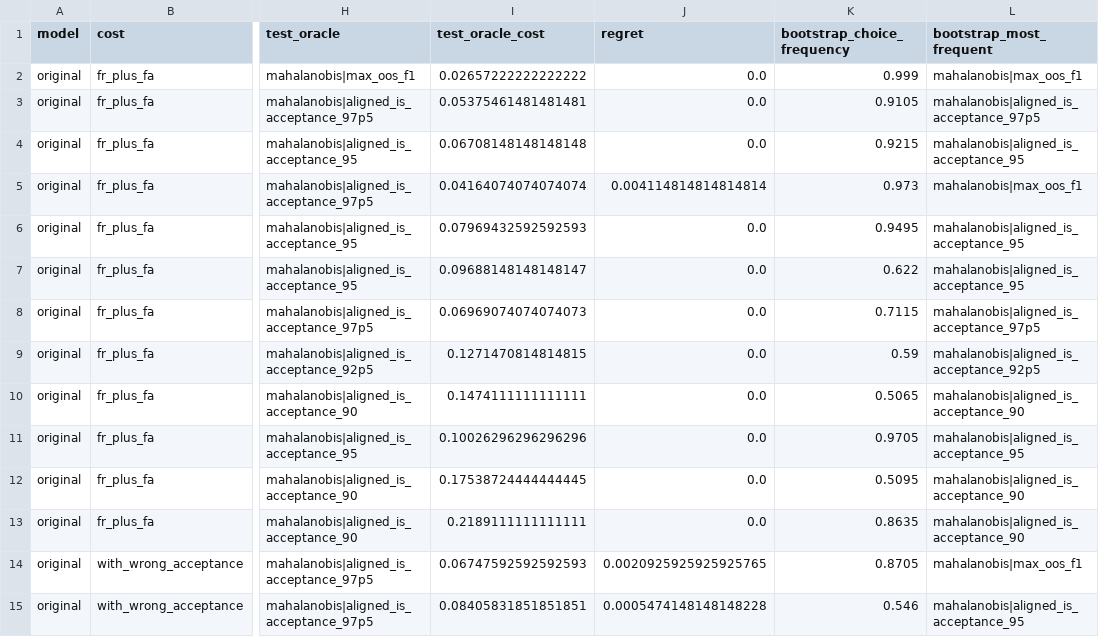
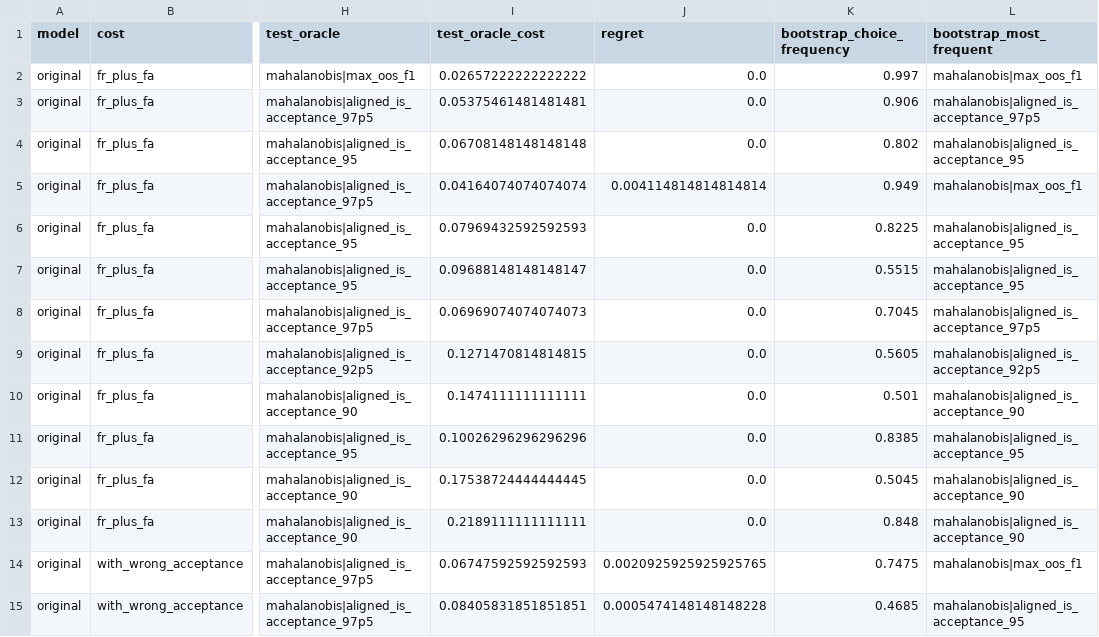
Before and after one commit to Ling3255/MFE310, a CSV file: role_c/outputs/method_choice_by_cost.csv, drawn as a sheet; only a part is shown, gaps mark what is left out; the diff covers the shown part only; the diff names each change by its address in the sheet, - before the commit and + after, or states it on an @@ line.

```diff
--- a/role_c/outputs/method_choice_by_cost.csv
+++ b/role_c/outputs/method_choice_by_cost.csv
-K2 (bootstrap_choice_frequency): 0.999
+K2 (bootstrap_choice_frequency): 0.997
-K3 (bootstrap_choice_frequency): 0.9105
+K3 (bootstrap_choice_frequency): 0.906
-K4 (bootstrap_choice_frequency): 0.9215
+K4 (bootstrap_choice_frequency): 0.802
-K5 (bootstrap_choice_frequency): 0.973
+K5 (bootstrap_choice_frequency): 0.949
-K6 (bootstrap_choice_frequency): 0.9495
+K6 (bootstrap_choice_frequency): 0.8225
-K7 (bootstrap_choice_frequency): 0.622
+K7 (bootstrap_choice_frequency): 0.5515
-K8 (bootstrap_choice_frequency): 0.7115
+K8 (bootstrap_choice_frequency): 0.7045
-K9 (bootstrap_choice_frequency): 0.59
+K9 (bootstrap_choice_frequency): 0.5605
-K10 (bootstrap_choice_frequency): 0.5065
+K10 (bootstrap_choice_frequency): 0.501
-K11 (bootstrap_choice_frequency): 0.9705
+K11 (bootstrap_choice_frequency): 0.8385
-K12 (bootstrap_choice_frequency): 0.5095
+K12 (bootstrap_choice_frequency): 0.5045
-K13 (bootstrap_choice_frequency): 0.8635
+K13 (bootstrap_choice_frequency): 0.848
-K14 (bootstrap_choice_frequency): 0.8705
+K14 (bootstrap_choice_frequency): 0.7475
-K15 (bootstrap_choice_frequency): 0.546
+K15 (bootstrap_choice_frequency): 0.4685
```
Also changed, not shown: 41 edited cells elsewhere in this file, role_c/outputs/disagreement_cases.csv, 15 other files.
